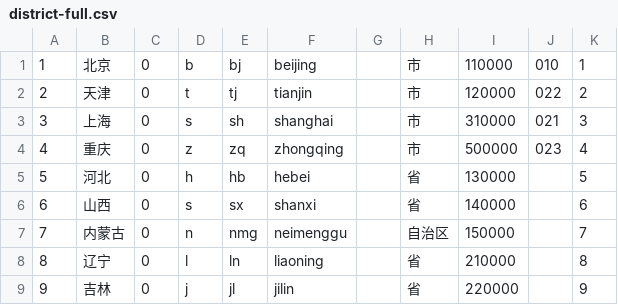
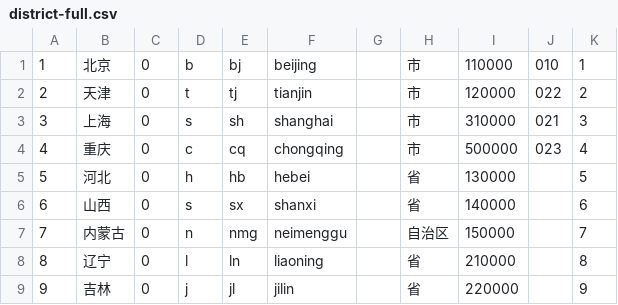
Before and after one commit to eduosi/district, a CSV file: district-full.csv, drawn as a sheet; only a part is shown.

```diff
--- a/district-full.csv
+++ b/district-full.csv
@@ -3,3 +3,3 @@
 3	上海	0	s	sh	shanghai		市	310000	021	3
-4	重庆	0	z	zq	zhongqing		市	500000	023	4
+4	重庆	0	c	cq	chongqing		市	500000	023	4
 5	河北	0	h	hb	hebei		省	130000		5
```
Also changed, not shown: 3 other files.
